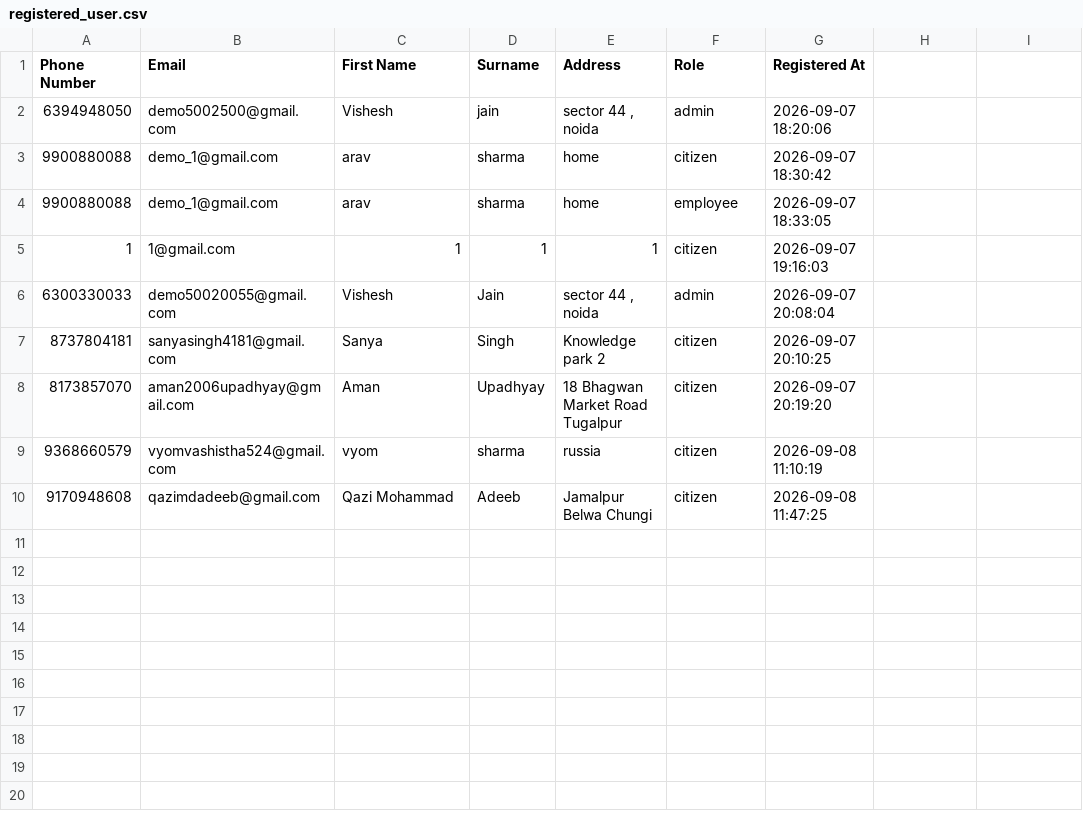
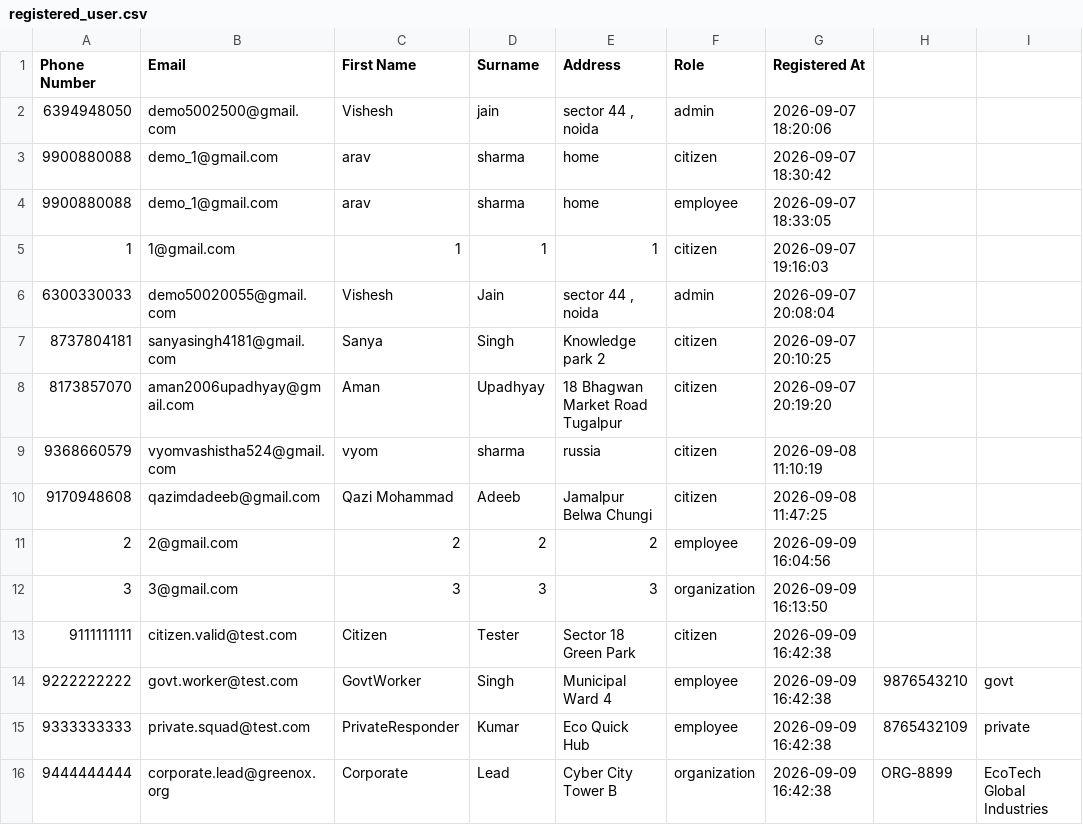
Before and after one commit to VisheshJain1731/GREENOX-PLATFORM, a CSV file: registered_user.csv, drawn as a sheet.

Commit message:
Implement 9 multi-role features, dedicated portals, false emergency reporting and dark theme

```diff
--- a/registered_user.csv
+++ b/registered_user.csv
@@ -10 +10,7 @@ Phone Number,Email,First Name,Surname,Address,Role,Registered At
 9170948608,qazimdadeeb@gmail.com,Qazi Mohammad,Adeeb,Jamalpur Belwa Chungi,citizen,2026-09-08 11:47:25
+2,2@gmail.com,2,2,2,employee,2026-09-09 16:04:56
+3,3@gmail.com,3,3,3,organization,2026-09-09 16:13:50
+9111111111,citizen.valid@test.com,Citizen,Tester,Sector 18 Green Park,citizen,2026-09-09 16:42:38,,
+9222222222,govt.worker@test.com,GovtWorker,Singh,Municipal Ward 4,employee,2026-09-09 16:42:38,9876543210,govt
+9333333333,private.squad@test.com,PrivateResponder,Kumar,Eco Quick Hub,employee,2026-09-09 16:42:38,8765432109,private
+9444444444,corporate.lead@greenox.org,Corporate,Lead,Cyber City Tower B,organization,2026-09-09 16:42:38,ORG-8899,EcoTech Global Industries
```
Also changed, not shown: 11 other files.
